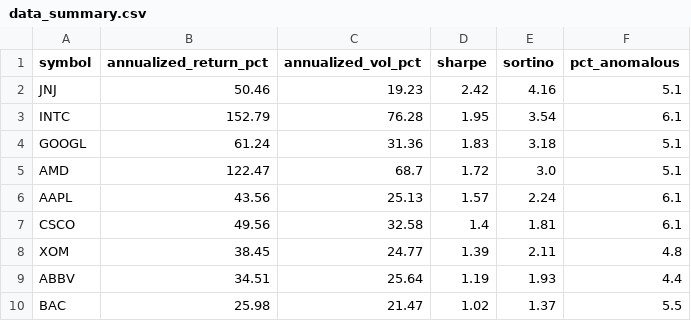
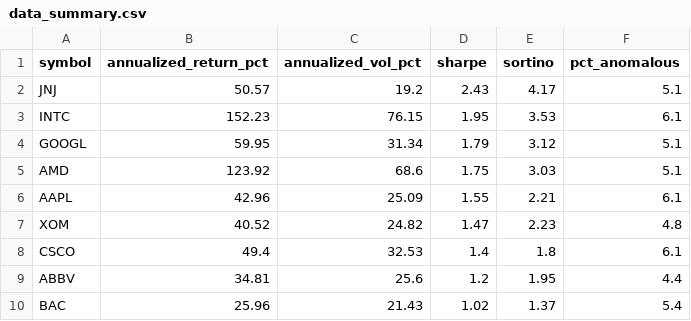
Before and after one commit to aliL2000/portfolio-risk-analytics, a CSV file: data_summary.csv, drawn as a sheet; only a part is shown; the diff covers the shown part only.

```diff
--- a/data_summary.csv
+++ b/data_summary.csv
@@ -1,10 +1,10 @@
 symbol,annualized_return_pct,annualized_vol_pct,sharpe,sortino,pct_anomalous
-JNJ,50.46,19.23,2.42,4.16,5.1
-INTC,152.79,76.28,1.95,3.54,6.1
-GOOGL,61.24,31.36,1.83,3.18,5.1
-AMD,122.47,68.7,1.72,3.0,5.1
-AAPL,43.56,25.13,1.57,2.24,6.1
-CSCO,49.56,32.58,1.4,1.81,6.1
-XOM,38.45,24.77,1.39,2.11,4.8
-ABBV,34.51,25.64,1.19,1.93,4.4
-BAC,25.98,21.47,1.02,1.37,5.5
+JNJ,50.57,19.2,2.43,4.17,5.1
+INTC,152.23,76.15,1.95,3.53,6.1
+GOOGL,59.95,31.34,1.79,3.12,5.1
+AMD,123.92,68.6,1.75,3.03,5.1
+AAPL,42.96,25.09,1.55,2.21,6.1
+XOM,40.52,24.82,1.47,2.23,4.8
+CSCO,49.4,32.53,1.4,1.8,6.1
+ABBV,34.81,25.6,1.2,1.95,4.4
+BAC,25.96,21.43,1.02,1.37,5.4
```
Also changed, not shown: 46 edited cells elsewhere in this file, 3 other files.
